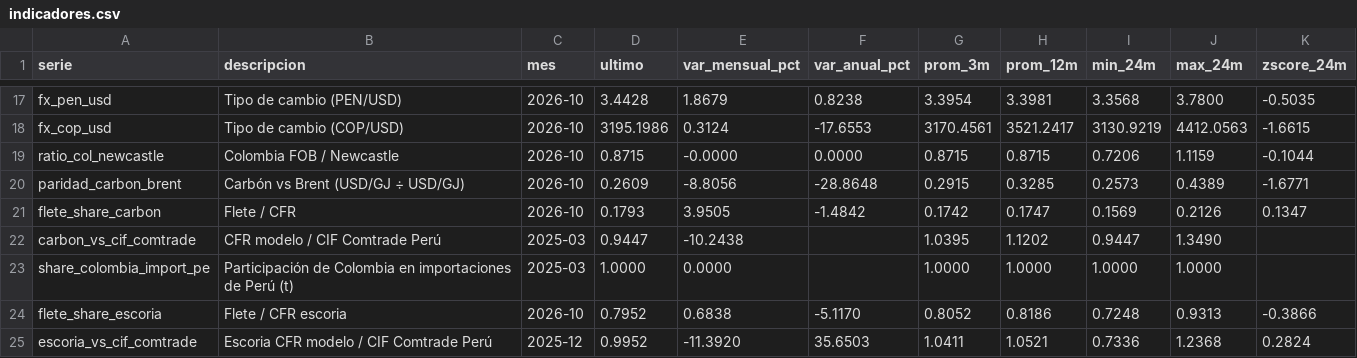
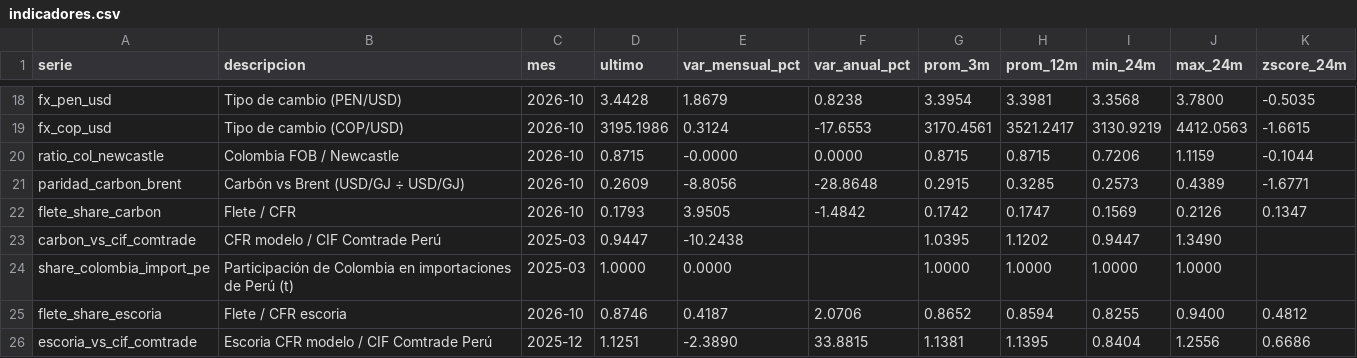
Before and after one commit to elpoppin2/AGENTE-PETROPERU-COMBUSTIBLES, a CSV file: reportes/carbon/indicadores.csv, drawn as a sheet; only a part is shown, gaps mark what is left out; the diff covers the shown part only.

```diff
--- a/reportes/carbon/indicadores.csv
+++ b/reportes/carbon/indicadores.csv
@@ -23,3 +24,3 @@ carbon_vs_cif_comtrade,CFR modelo / CIF Comtrade Perú,2025-03,0.9447,-10.2438,,
 share_colombia_import_pe,Participación de Colombia en importaciones de Perú (t),2025-03,1.0000,0.0000,,1.0000,1.0000,1.0000,1.0000,
-flete_share_escoria,Flete / CFR escoria,2026-10,0.7952,0.6838,-5.1170,0.8052,0.8186,0.7248,0.9313,-0.3866
-escoria_vs_cif_comtrade,Escoria CFR modelo / CIF Comtrade Perú,2025-12,0.9952,-11.3920,35.6503,1.0411,1.0521,0.7336,1.2368,0.2824
+flete_share_escoria,Flete / CFR escoria,2026-10,0.8746,0.4187,2.0706,0.8652,0.8594,0.8255,0.9400,0.4812
+escoria_vs_cif_comtrade,Escoria CFR modelo / CIF Comtrade Perú,2025-12,1.1251,-2.3890,33.8815,1.1381,1.1395,0.8404,1.2556,0.6686
```
Also changed, not shown: 1 added row and 27 edited cells elsewhere in this file, reportes/carbon/modelo_mensual.csv, reportes/carbon/simulacion.csv, 15 other files.
